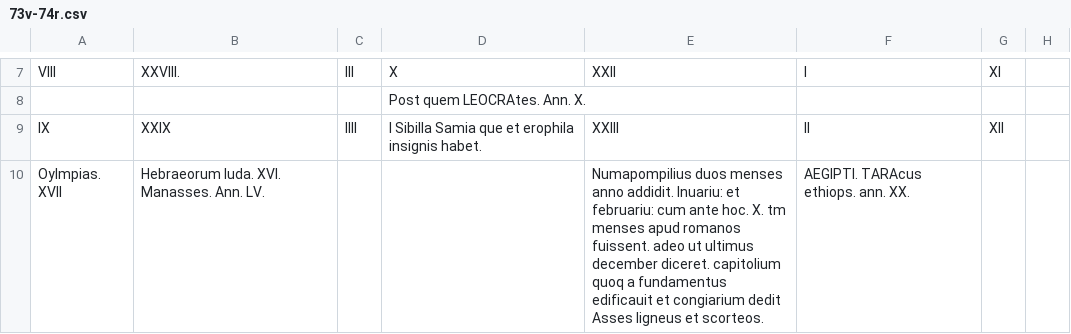
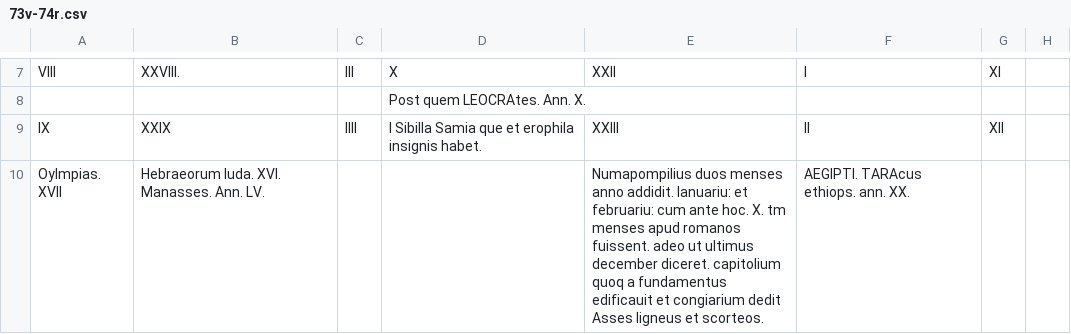
Before and after one commit to HCMID/gen49, a CSV file: texts/transcriptions/73v-74r.csv, drawn as a sheet; only a part is shown, gaps mark what is left out.

Commit message:
Update 73v-74r.csv

```diff
--- a/texts/transcriptions/73v-74r.csv
+++ b/texts/transcriptions/73v-74r.csv
@@ -9,2 +9,2 @@ VIII, XXVIII., III, X, XXII, I, XI,
 IX, XXIX, IIII, I Sibilla Samia que et erophila insignis habet., XXIII, II, XII,
-Oylmpias. XVII, Hebraeorum Iuda. XVI. Manasses. Ann. LV.,,, Numapompilius duos menses anno addidit. Inuariu: et februariu: cum ante hoc. X. tm menses apud romanos fuissent. adeo ut ultimus december diceret. capitolium quoq a fundamentus edificauit et congiarium dedit Asses ligneus et scorteos., AEGIPTI. TARAcus ethiops. ann. XX.,
+Oylmpias. XVII, Hebraeorum Iuda. XVI. Manasses. Ann. LV.,,,Numapompilius duos menses anno addidit. Ianuariu: et februariu: cum ante hoc. X. tm menses apud romanos fuissent. adeo ut ultimus december diceret. capitolium quoq a fundamentus edificauit et congiarium dedit Asses ligneus et scorteos., AEGIPTI. TARAcus ethiops. ann. XX.,
```
